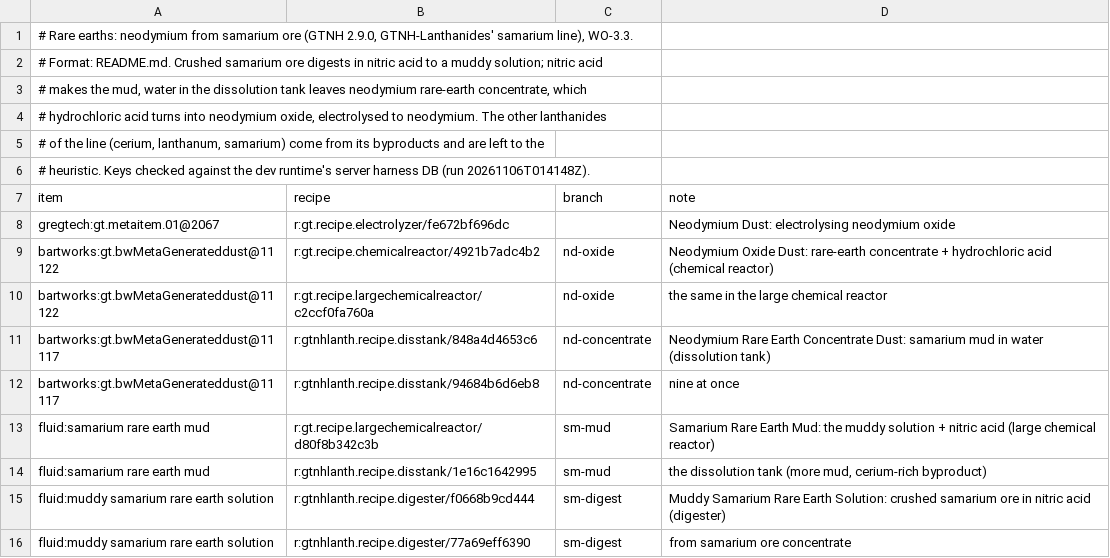
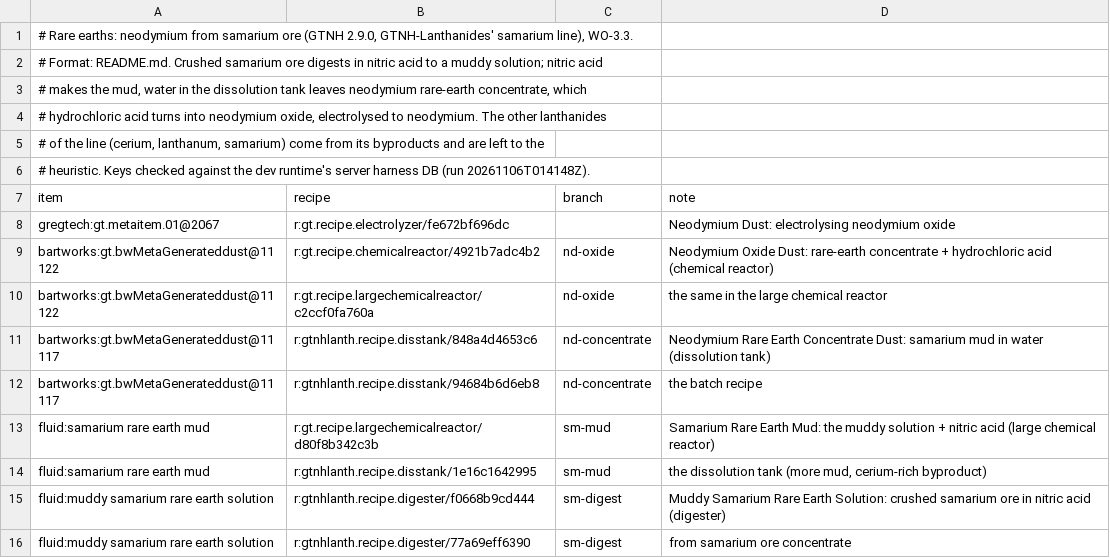
Before and after one commit to crazie450-prog/GretecOS, a TSV file: vault-template/_gos/skills/line-designer/references/chains/rare-earths.tsv, drawn as a sheet.

```diff
--- a/vault-template/_gos/skills/line-designer/references/chains/rare-earths.tsv
+++ b/vault-template/_gos/skills/line-designer/references/chains/rare-earths.tsv
@@ -11,3 +11,3 @@ bartworks:gt.bwMetaGenerateddust@11122	r:gt.recipe.largechemicalreactor/c2ccf0fa
 bartworks:gt.bwMetaGenerateddust@11117	r:gtnhlanth.recipe.disstank/848a4d4653c6	nd-concentrate	Neodymium Rare Earth Concentrate Dust: samarium mud in water (dissolution tank)
-bartworks:gt.bwMetaGenerateddust@11117	r:gtnhlanth.recipe.disstank/94684b6d6eb8	nd-concentrate	nine at once
+bartworks:gt.bwMetaGenerateddust@11117	r:gtnhlanth.recipe.disstank/94684b6d6eb8	nd-concentrate	the batch recipe
 fluid:samarium rare earth mud	r:gt.recipe.largechemicalreactor/d80f8b342c3b	sm-mud	Samarium Rare Earth Mud: the muddy solution + nitric acid (large chemical reactor)
```
Also changed, not shown: vault-template/_gos/skills/line-designer/references/chains/platline.tsv, 4 other files.
